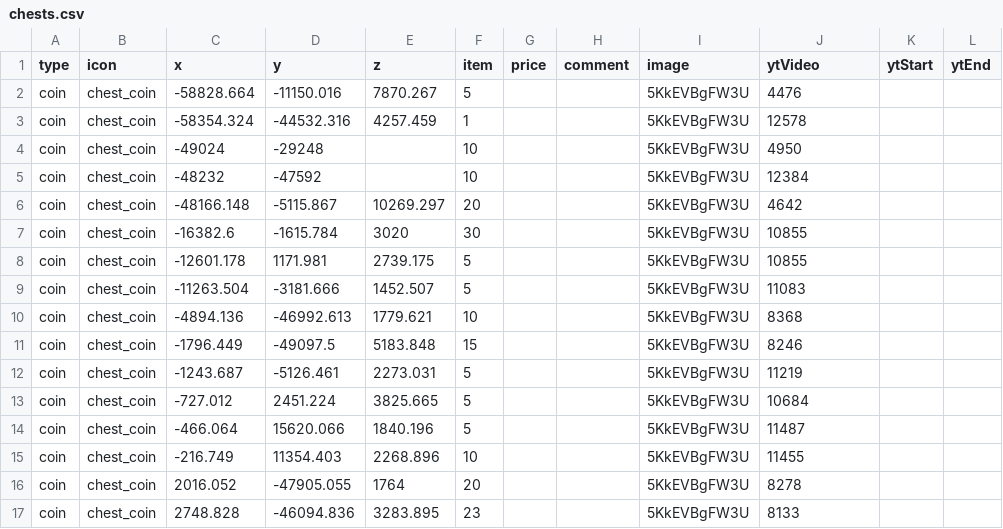
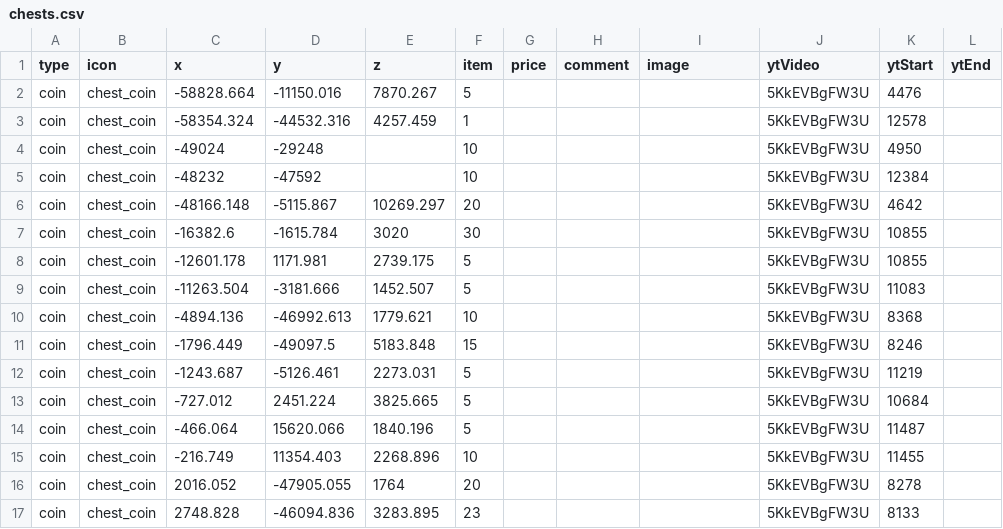
Before and after one commit to SupraGamesCommunity/map-siu, a CSV file: data/chests.csv, drawn as a sheet; only a part is shown; the diff covers the shown part only.

Commit message:
Fixed misaligned data in first 55 chests

```diff
--- a/data/chests.csv
+++ b/data/chests.csv
@@ -1,17 +1,17 @@
 type,icon,x,y,z,item,price,comment,image,ytVideo,ytStart,ytEnd
-coin,chest_coin,-58828.664,-11150.016,7870.267,5,,,5KkEVBgFW3U,4476,
-coin,chest_coin,-58354.324,-44532.316,4257.459,1,,,5KkEVBgFW3U,12578,
-coin,chest_coin,-49024,-29248,,10,,,5KkEVBgFW3U,4950,
-coin,chest_coin,-48232,-47592,,10,,,5KkEVBgFW3U,12384,
-coin,chest_coin,-48166.148,-5115.867,10269.297,20,,,5KkEVBgFW3U,4642,
-coin,chest_coin,-16382.6,-1615.784,3020,30,,,5KkEVBgFW3U,10855,
-coin,chest_coin,-12601.178,1171.981,2739.175,5,,,5KkEVBgFW3U,10855,
-coin,chest_coin,-11263.504,-3181.666,1452.507,5,,,5KkEVBgFW3U,11083,
-coin,chest_coin,-4894.136,-46992.613,1779.621,10,,,5KkEVBgFW3U,8368,
-coin,chest_coin,-1796.449,-49097.5,5183.848,15,,,5KkEVBgFW3U,8246,
-coin,chest_coin,-1243.687,-5126.461,2273.031,5,,,5KkEVBgFW3U,11219,
-coin,chest_coin,-727.012,2451.224,3825.665,5,,,5KkEVBgFW3U,10684,
-coin,chest_coin,-466.064,15620.066,1840.196,5,,,5KkEVBgFW3U,11487,
-coin,chest_coin,-216.749,11354.403,2268.896,10,,,5KkEVBgFW3U,11455,
-coin,chest_coin,2016.052,-47905.055,1764,20,,,5KkEVBgFW3U,8278,
-coin,chest_coin,2748.828,-46094.836,3283.895,23,,,5KkEVBgFW3U,8133,
+coin,chest_coin,-58828.664,-11150.016,7870.267,5,,,,5KkEVBgFW3U,4476,
+coin,chest_coin,-58354.324,-44532.316,4257.459,1,,,,5KkEVBgFW3U,12578,
+coin,chest_coin,-49024,-29248,,10,,,,5KkEVBgFW3U,4950,
+coin,chest_coin,-48232,-47592,,10,,,,5KkEVBgFW3U,12384,
+coin,chest_coin,-48166.148,-5115.867,10269.297,20,,,,5KkEVBgFW3U,4642,
+coin,chest_coin,-16382.6,-1615.784,3020,30,,,,5KkEVBgFW3U,10855,
+coin,chest_coin,-12601.178,1171.981,2739.175,5,,,,5KkEVBgFW3U,10855,
+coin,chest_coin,-11263.504,-3181.666,1452.507,5,,,,5KkEVBgFW3U,11083,
+coin,chest_coin,-4894.136,-46992.613,1779.621,10,,,,5KkEVBgFW3U,8368,
+coin,chest_coin,-1796.449,-49097.5,5183.848,15,,,,5KkEVBgFW3U,8246,
+coin,chest_coin,-1243.687,-5126.461,2273.031,5,,,,5KkEVBgFW3U,11219,
+coin,chest_coin,-727.012,2451.224,3825.665,5,,,,5KkEVBgFW3U,10684,
+coin,chest_coin,-466.064,15620.066,1840.196,5,,,,5KkEVBgFW3U,11487,
+coin,chest_coin,-216.749,11354.403,2268.896,10,,,,5KkEVBgFW3U,11455,
+coin,chest_coin,2016.052,-47905.055,1764,20,,,,5KkEVBgFW3U,8278,
+coin,chest_coin,2748.828,-46094.836,3283.895,23,,,,5KkEVBgFW3U,8133,
```
Also changed, not shown: 126 edited cells elsewhere in this file.
